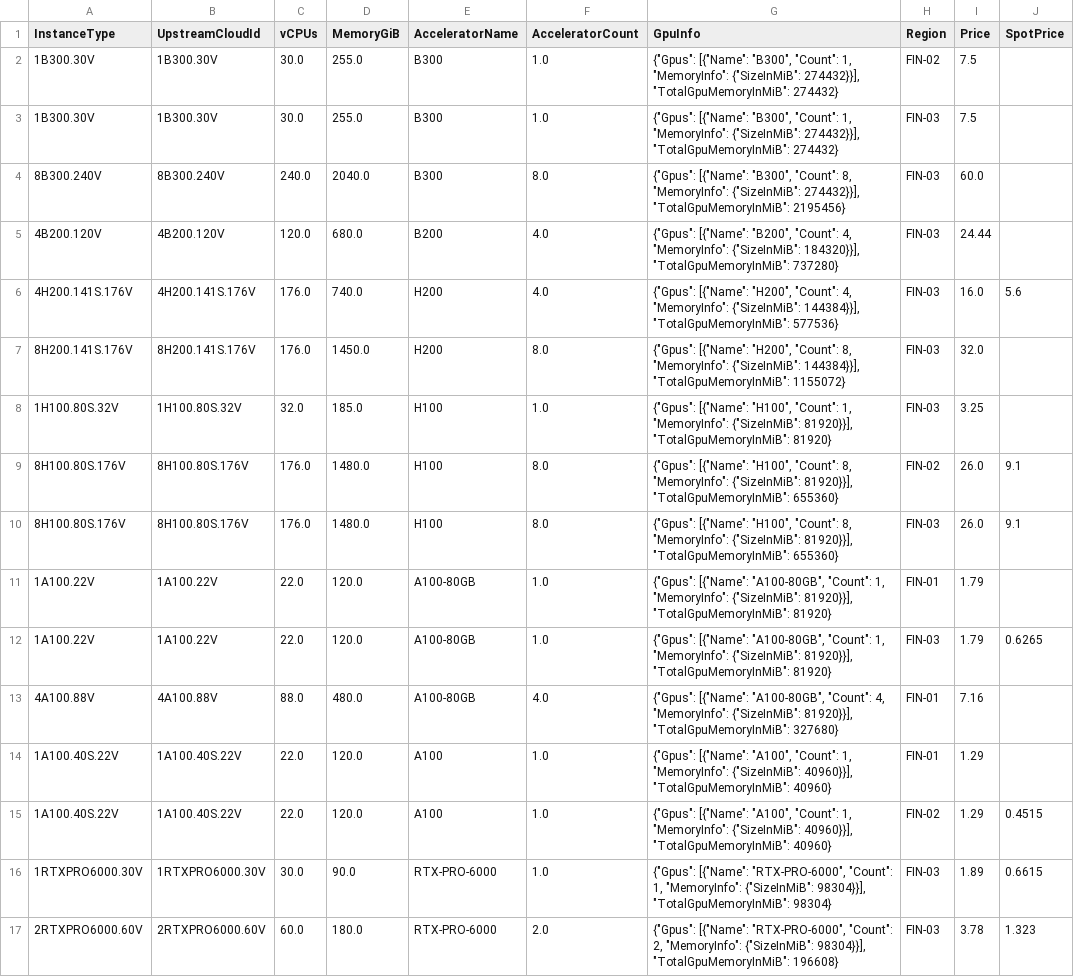
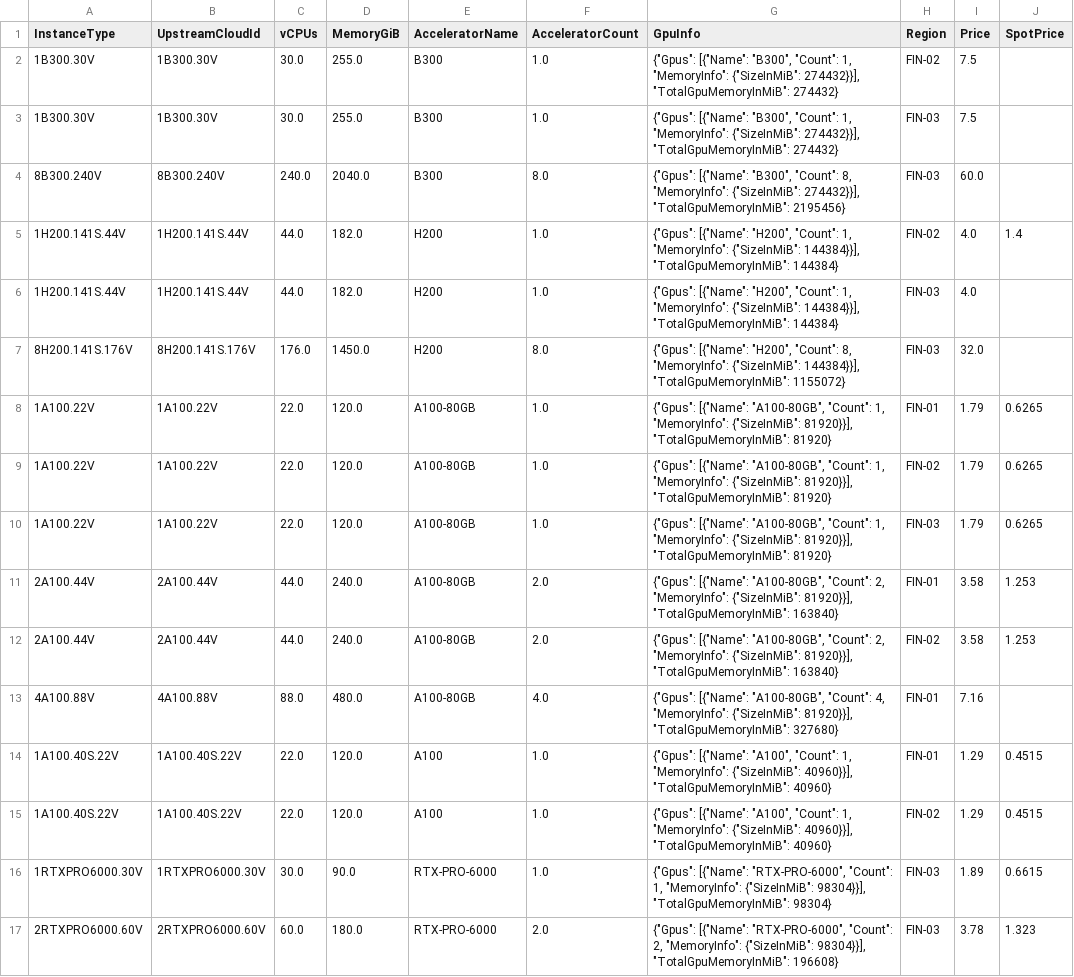
Before and after one commit to skypilot-org/skypilot-catalog, a CSV file: catalogs/v8/verda/vms.csv, drawn as a sheet; only a part is shown; the diff covers the shown part only.

```diff
--- a/catalogs/v8/verda/vms.csv
+++ b/catalogs/v8/verda/vms.csv
@@ -4,12 +4,12 @@ InstanceType,UpstreamCloudId,vCPUs,MemoryGiB,AcceleratorName,AcceleratorCount,Gp
 8B300.240V,8B300.240V,240.0,2040.0,B300,8.0,"{""Gpus"": [{""Name"": ""B300"", ""Count"": 8, ""MemoryInfo"": {""SizeInMiB"": 274432}}], ""TotalGpuMemoryInMiB"": 2195456}",FIN-03,60.0,
-4B200.120V,4B200.120V,120.0,680.0,B200,4.0,"{""Gpus"": [{""Name"": ""B200"", ""Count"": 4, ""MemoryInfo"": {""SizeInMiB"": 184320}}], ""TotalGpuMemoryInMiB"": 737280}",FIN-03,24.44,
-4H200.141S.176V,4H200.141S.176V,176.0,740.0,H200,4.0,"{""Gpus"": [{""Name"": ""H200"", ""Count"": 4, ""MemoryInfo"": {""SizeInMiB"": 144384}}], ""TotalGpuMemoryInMiB"": 577536}",FIN-03,16.0,5.6
+1H200.141S.44V,1H200.141S.44V,44.0,182.0,H200,1.0,"{""Gpus"": [{""Name"": ""H200"", ""Count"": 1, ""MemoryInfo"": {""SizeInMiB"": 144384}}], ""TotalGpuMemoryInMiB"": 144384}",FIN-02,4.0,1.4
+1H200.141S.44V,1H200.141S.44V,44.0,182.0,H200,1.0,"{""Gpus"": [{""Name"": ""H200"", ""Count"": 1, ""MemoryInfo"": {""SizeInMiB"": 144384}}], ""TotalGpuMemoryInMiB"": 144384}",FIN-03,4.0,
 8H200.141S.176V,8H200.141S.176V,176.0,1450.0,H200,8.0,"{""Gpus"": [{""Name"": ""H200"", ""Count"": 8, ""MemoryInfo"": {""SizeInMiB"": 144384}}], ""TotalGpuMemoryInMiB"": 1155072}",FIN-03,32.0,
-1H100.80S.32V,1H100.80S.32V,32.0,185.0,H100,1.0,"{""Gpus"": [{""Name"": ""H100"", ""Count"": 1, ""MemoryInfo"": {""SizeInMiB"": 81920}}], ""TotalGpuMemoryInMiB"": 81920}",FIN-03,3.25,
-8H100.80S.176V,8H100.80S.176V,176.0,1480.0,H100,8.0,"{""Gpus"": [{""Name"": ""H100"", ""Count"": 8, ""MemoryInfo"": {""SizeInMiB"": 81920}}], ""TotalGpuMemoryInMiB"": 655360}",FIN-02,26.0,9.1
-8H100.80S.176V,8H100.80S.176V,176.0,1480.0,H100,8.0,"{""Gpus"": [{""Name"": ""H100"", ""Count"": 8, ""MemoryInfo"": {""SizeInMiB"": 81920}}], ""TotalGpuMemoryInMiB"": 655360}",FIN-03,26.0,9.1
-1A100.22V,1A100.22V,22.0,120.0,A100-80GB,1.0,"{""Gpus"": [{""Name"": ""A100-80GB"", ""Count"": 1, ""MemoryInfo"": {""SizeInMiB"": 81920}}], ""TotalGpuMemoryInMiB"": 81920}",FIN-01,1.79,
+1A100.22V,1A100.22V,22.0,120.0,A100-80GB,1.0,"{""Gpus"": [{""Name"": ""A100-80GB"", ""Count"": 1, ""MemoryInfo"": {""SizeInMiB"": 81920}}], ""TotalGpuMemoryInMiB"": 81920}",FIN-01,1.79,0.6265
+1A100.22V,1A100.22V,22.0,120.0,A100-80GB,1.0,"{""Gpus"": [{""Name"": ""A100-80GB"", ""Count"": 1, ""MemoryInfo"": {""SizeInMiB"": 81920}}], ""TotalGpuMemoryInMiB"": 81920}",FIN-02,1.79,0.6265
 1A100.22V,1A100.22V,22.0,120.0,A100-80GB,1.0,"{""Gpus"": [{""Name"": ""A100-80GB"", ""Count"": 1, ""MemoryInfo"": {""SizeInMiB"": 81920}}], ""TotalGpuMemoryInMiB"": 81920}",FIN-03,1.79,0.6265
+2A100.44V,2A100.44V,44.0,240.0,A100-80GB,2.0,"{""Gpus"": [{""Name"": ""A100-80GB"", ""Count"": 2, ""MemoryInfo"": {""SizeInMiB"": 81920}}], ""TotalGpuMemoryInMiB"": 163840}",FIN-01,3.58,1.253
+2A100.44V,2A100.44V,44.0,240.0,A100-80GB,2.0,"{""Gpus"": [{""Name"": ""A100-80GB"", ""Count"": 2, ""MemoryInfo"": {""SizeInMiB"": 81920}}], ""TotalGpuMemoryInMiB"": 163840}",FIN-02,3.58,1.253
 4A100.88V,4A100.88V,88.0,480.0,A100-80GB,4.0,"{""Gpus"": [{""Name"": ""A100-80GB"", ""Count"": 4, ""MemoryInfo"": {""SizeInMiB"": 81920}}], ""TotalGpuMemoryInMiB"": 327680}",FIN-01,7.16,
-1A100.40S.22V,1A100.40S.22V,22.0,120.0,A100,1.0,"{""Gpus"": [{""Name"": ""A100"", ""Count"": 1, ""MemoryInfo"": {""SizeInMiB"": 40960}}], ""TotalGpuMemoryInMiB"": 40960}",FIN-01,1.29,
+1A100.40S.22V,1A100.40S.22V,22.0,120.0,A100,1.0,"{""Gpus"": [{""Name"": ""A100"", ""Count"": 1, ""MemoryInfo"": {""SizeInMiB"": 40960}}], ""TotalGpuMemoryInMiB"": 40960}",FIN-01,1.29,0.4515
 1A100.40S.22V,1A100.40S.22V,22.0,120.0,A100,1.0,"{""Gpus"": [{""Name"": ""A100"", ""Count"": 1, ""MemoryInfo"": {""SizeInMiB"": 40960}}], ""TotalGpuMemoryInMiB"": 40960}",FIN-02,1.29,0.4515
```
Also changed, not shown: 5 added rows, 1 removed row and 3 edited cells elsewhere in this file.
